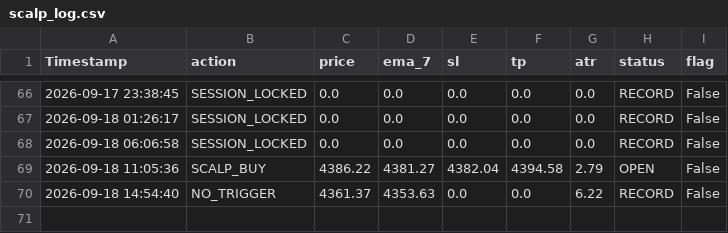
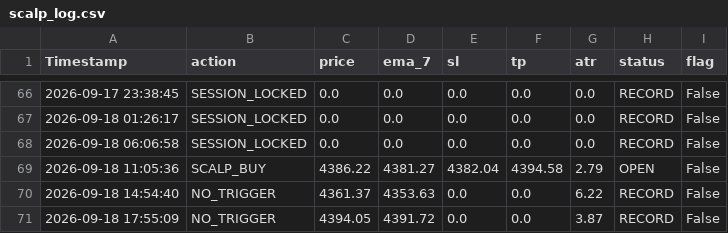
Before and after one commit to parfactmatch-cloud/gold-macro-dashboard, a CSV file: scalp_log.csv, drawn as a sheet; only a part is shown, gaps mark what is left out.

```diff
--- a/scalp_log.csv
+++ b/scalp_log.csv
@@ -70 +70,2 @@ Timestamp,action,price,ema_7,sl,tp,atr,status,flag
 2026-09-18 14:54:40,NO_TRIGGER,4361.37,4353.63,0.0,0.0,6.22,RECORD,False
+2026-09-18 17:55:09,NO_TRIGGER,4394.05,4391.72,0.0,0.0,3.87,RECORD,False
```
